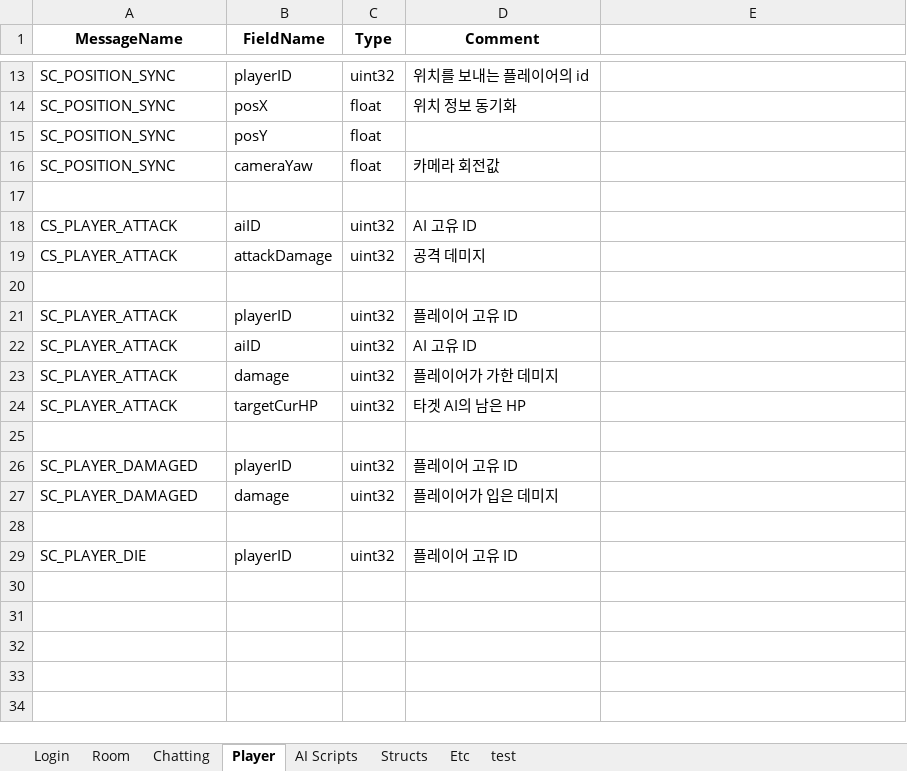
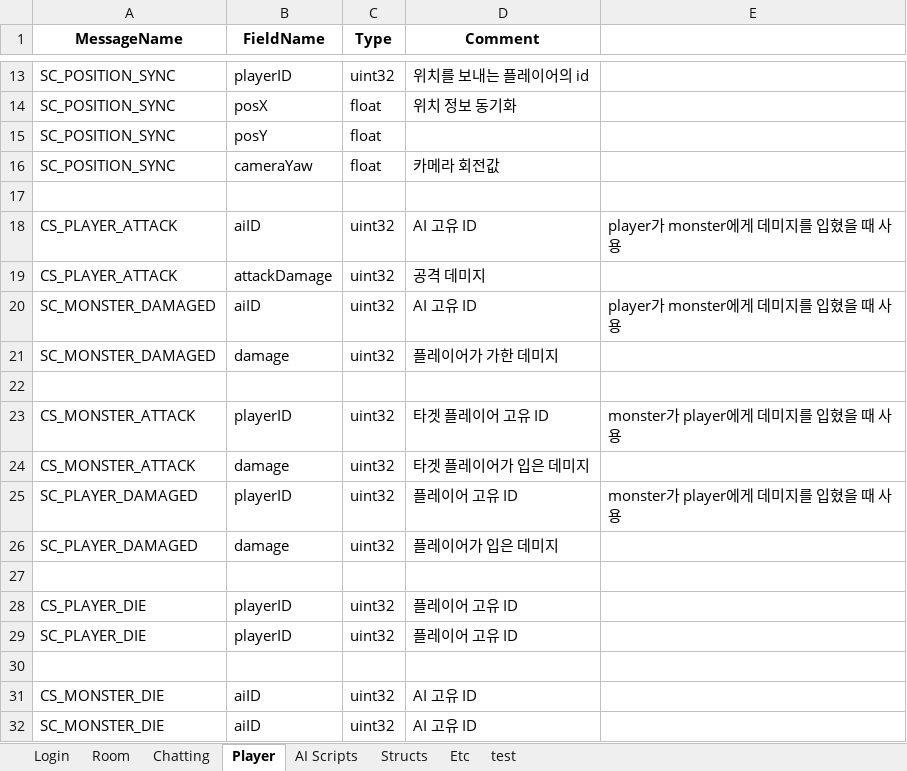
Before and after one commit to Temp20250404/APOMServer, an Excel workbook: AllInOneGenerator/proto_definitions.xlsx, sheet Player, drawn as a sheet; only a part is shown, gaps mark what is left out; values as stored, in another font and other column widths than the file's, no borders; removed rows and columns are numbered as before the commit, all else as after; the diff names each change by its address in the sheet, - before the commit and + after, or states it on an @@ line.

```diff
--- a/AllInOneGenerator/proto_definitions.xlsx (sheet Player)
+++ b/AllInOneGenerator/proto_definitions.xlsx (sheet Player)
-E18: (empty)
+E18: player가 monster에게 데미지를 입혔을 때 사용
+row 20: SC_MONSTER_DAMAGED | aiID | uint32 | AI 고유 ID | player가 monster에게 데미지를 입혔을 때 사용
+row 21: SC_MONSTER_DAMAGED | damage | uint32 | 플레이어가 가한 데미지
-A23 (MessageName): SC_PLAYER_ATTACK
+A23 (MessageName): CS_MONSTER_ATTACK
-D23 (Comment): 플레이어 고유 ID
+D23 (Comment): 타겟 플레이어 고유 ID
-E23: (empty)
+E23: monster가 player에게 데미지를 입혔을 때 사용
-row 22: SC_PLAYER_ATTACK | aiID | uint32 | AI 고유 ID
-A24 (MessageName): SC_PLAYER_ATTACK
+A24 (MessageName): CS_MONSTER_ATTACK
-D24 (Comment): 플레이어가 가한 데미지
+D24 (Comment): 타겟 플레이어가 입은 데미지
-row 24: SC_PLAYER_ATTACK | targetCurHP | uint32 | 타겟 AI의 남은 HP
-row 25: (empty)
-E25: (empty)
+E25: monster가 player에게 데미지를 입혔을 때 사용
+row 28: CS_PLAYER_DIE | playerID | uint32 | 플레이어 고유 ID
+row 30: (empty)
+row 31: CS_MONSTER_DIE | aiID | uint32 | AI 고유 ID
+row 32: SC_MONSTER_DIE | aiID | uint32 | AI 고유 ID
```
Also changed, not shown: sheet AI Scripts, sheet Room, 27 other files.
